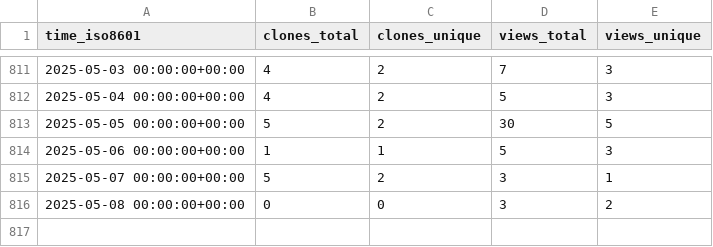
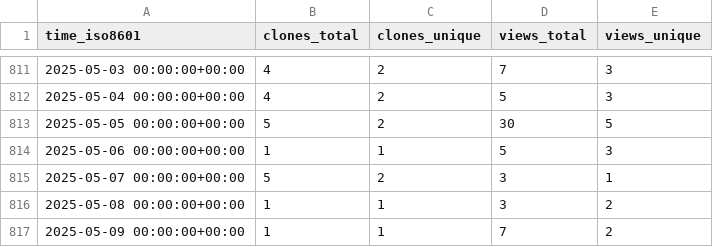
Before and after one commit to mariasfiraiala/SO-exam, a CSV file: mariasfiraiala/SO-exam/ghrs-data/views_clones_aggregate.csv, drawn as a sheet; only a part is shown, gaps mark what is left out.

```diff
--- a/mariasfiraiala/SO-exam/ghrs-data/views_clones_aggregate.csv
+++ b/mariasfiraiala/SO-exam/ghrs-data/views_clones_aggregate.csv
@@ -815,2 +815,3 @@ time_iso8601,clones_total,clones_unique,views_total,views_unique
 2025-05-07 00:00:00+00:00,5,2,3,1
-2025-05-08 00:00:00+00:00,0,0,3,2
+2025-05-08 00:00:00+00:00,1,1,3,2
+2025-05-09 00:00:00+00:00,1,1,7,2
```
Also changed, not shown: 1 other file.
